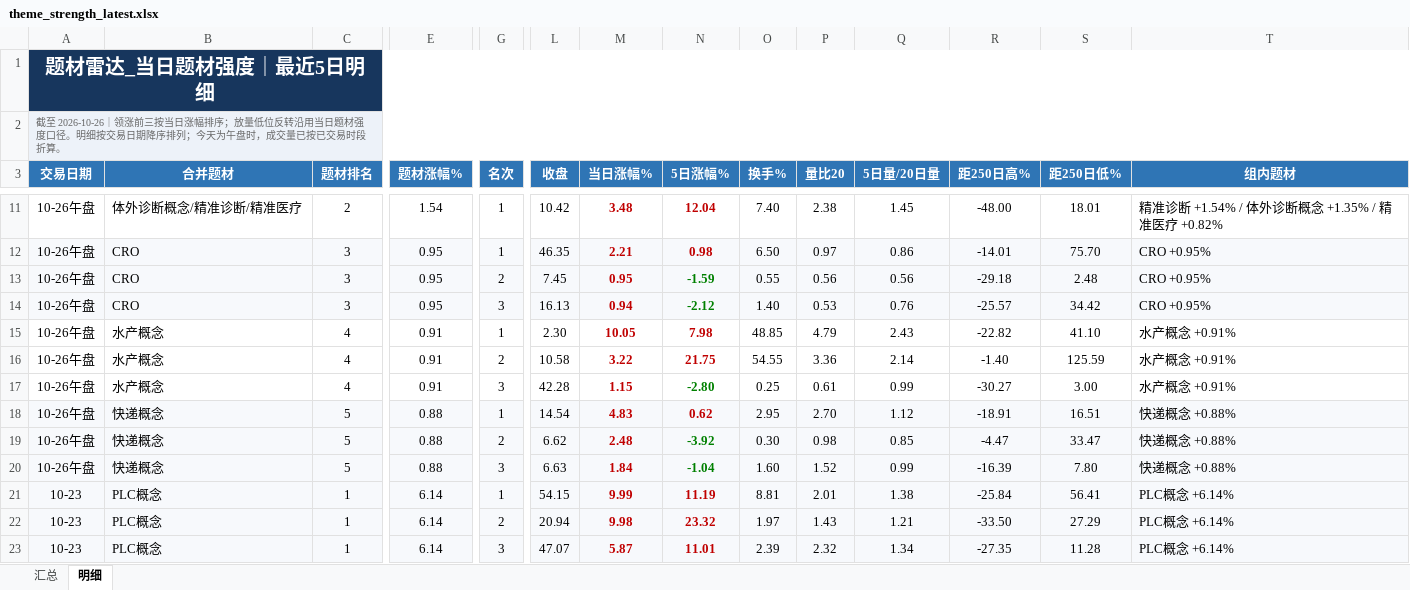
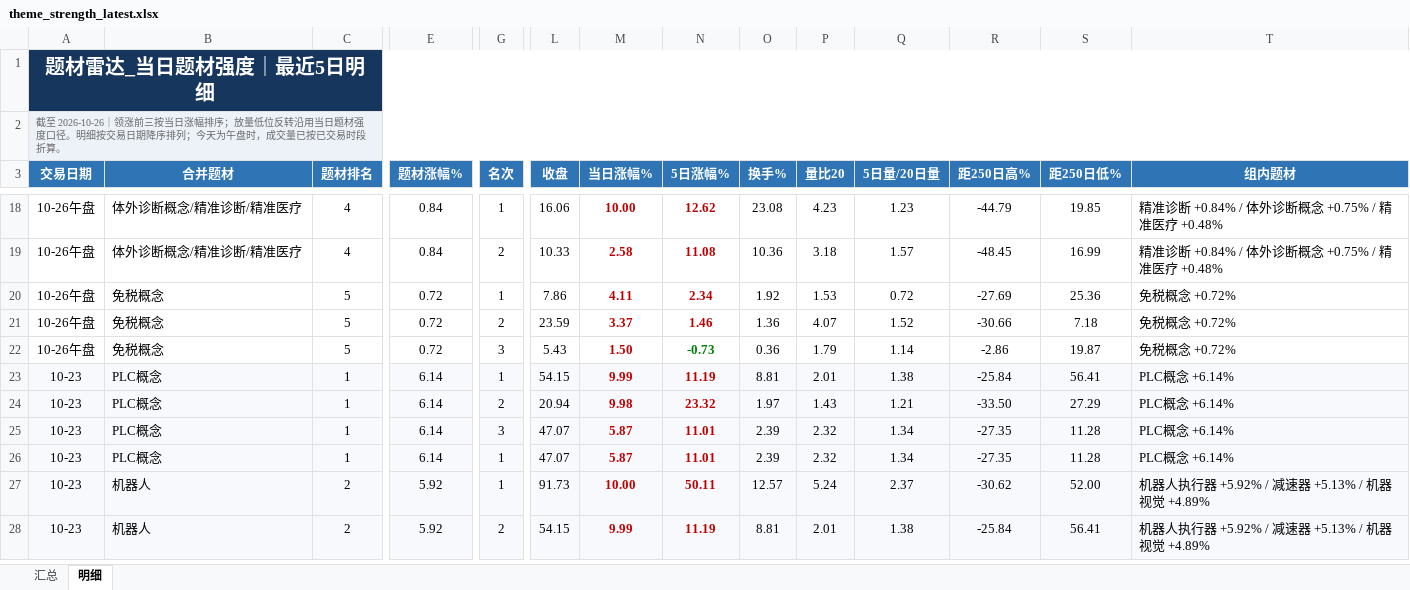
Before and after one commit to nancybhc/a-share-blast-lab, an Excel workbook: data/theme_strength_latest.xlsx, sheet 明细, drawn as a sheet; only a part is shown, gaps mark what is left out; the shorter side is filled out with more unchanged rows; values as stored, in another font and other column widths than the file's, no borders; removed rows and columns are numbered as before the commit, all else as after; rows hold the shown columns only; the diff covers the shown part only; the diff names each change by its address in the sheet, - before the commit and + after, or states it on an @@ line.

```diff
--- a/data/theme_strength_latest.xlsx (sheet 明细)
+++ b/data/theme_strength_latest.xlsx (sheet 明细)
+row 18: 10-26午盘 | 体外诊断概念/精准诊断/精准医疗 | 4 | 0.84 | 1 | 16.06 | 10.00 | 12.62 | 23.08 | 4.23 | 1.23 | -44.79 | 19.85 | 精准诊断 +0.84% / 体外诊断概念 +0.75% / 精准医疗 +0.48%
-C19 (题材排名): 2
+C19 (题材排名): 4
-E19 (题材涨幅%): 1.54
+E19 (题材涨幅%): 0.84
-G19 (名次): 1
+G19 (名次): 2
-L19 (收盘): 10.42
+L19 (收盘): 10.33
-M19 (当日涨幅%): 3.48
+M19 (当日涨幅%): 2.58
-N19 (5日涨幅%): 12.04
+N19 (5日涨幅%): 11.08
-O19 (换手%): 7.40
+O19 (换手%): 10.36
-P19 (量比20): 2.38
+P19 (量比20): 3.18
-Q19 (5日量/20日量): 1.45
+Q19 (5日量/20日量): 1.57
-R19 (距250日高%): -48.00
+R19 (距250日高%): -48.45
-S19 (距250日低%): 18.01
+S19 (距250日低%): 16.99
-T19 (组内题材): 精准诊断 +1.54% / 体外诊断概念 +1.35% / 精准医疗 +0.82%
+T19 (组内题材): 精准诊断 +0.84% / 体外诊断概念 +0.75% / 精准医疗 +0.48%
-row 12: 10-26午盘 | CRO | 3 | 0.95 | 1 | 46.35 | 2.21 | 0.98 | 6.50 | 0.97 | 0.86 | -14.01 | 75.70 | CRO +0.95%
-row 13: 10-26午盘 | CRO | 3 | 0.95 | 2 | 7.45 | 0.95 | -1.59 | 0.55 | 0.56 | 0.56 | -29.18 | 2.48 | CRO +0.95%
-row 14: 10-26午盘 | CRO | 3 | 0.95 | 3 | 16.13 | 0.94 | -2.12 | 1.40 | 0.53 | 0.76 | -25.57 | 34.42 | CRO +0.95%
-row 15: 10-26午盘 | 水产概念 | 4 | 0.91 | 1 | 2.30 | 10.05 | 7.98 | 48.85 | 4.79 | 2.43 | -22.82 | 41.10 | 水产概念 +0.91%
-row 16: 10-26午盘 | 水产概念 | 4 | 0.91 | 2 | 10.58 | 3.22 | 21.75 | 54.55 | 3.36 | 2.14 | -1.40 | 125.59 | 水产概念 +0.91%
-row 17: 10-26午盘 | 水产概念 | 4 | 0.91 | 3 | 42.28 | 1.15 | -2.80 | 0.25 | 0.61 | 0.99 | -30.27 | 3.00 | 水产概念 +0.91%
-row 18: 10-26午盘 | 快递概念 | 5 | 0.88 | 1 | 14.54 | 4.83 | 0.62 | 2.95 | 2.70 | 1.12 | -18.91 | 16.51 | 快递概念 +0.88%
-row 19: 10-26午盘 | 快递概念 | 5 | 0.88 | 2 | 6.62 | 2.48 | -3.92 | 0.30 | 0.98 | 0.85 | -4.47 | 33.47 | 快递概念 +0.88%
-row 20: 10-26午盘 | 快递概念 | 5 | 0.88 | 3 | 6.63 | 1.84 | -1.04 | 1.60 | 1.52 | 0.99 | -16.39 | 7.80 | 快递概念 +0.88%
+row 20: 10-26午盘 | 免税概念 | 5 | 0.72 | 1 | 7.86 | 4.11 | 2.34 | 1.92 | 1.53 | 0.72 | -27.69 | 25.36 | 免税概念 +0.72%
+row 21: 10-26午盘 | 免税概念 | 5 | 0.72 | 2 | 23.59 | 3.37 | 1.46 | 1.36 | 4.07 | 1.52 | -30.66 | 7.18 | 免税概念 +0.72%
+row 22: 10-26午盘 | 免税概念 | 5 | 0.72 | 3 | 5.43 | 1.50 | -0.73 | 0.36 | 1.79 | 1.14 | -2.86 | 19.87 | 免税概念 +0.72%
```
Also changed, not shown: 8 added rows, 1 removed row and 64 edited cells elsewhere in this sheet, sheet 汇总, 14 other files.
